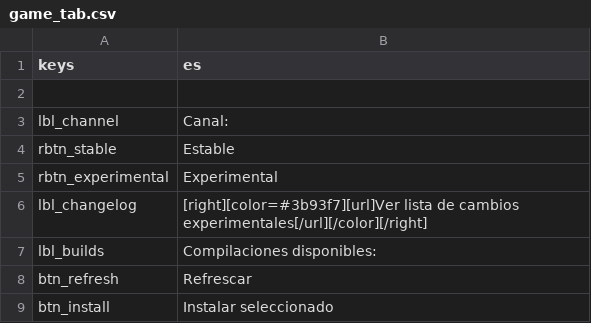
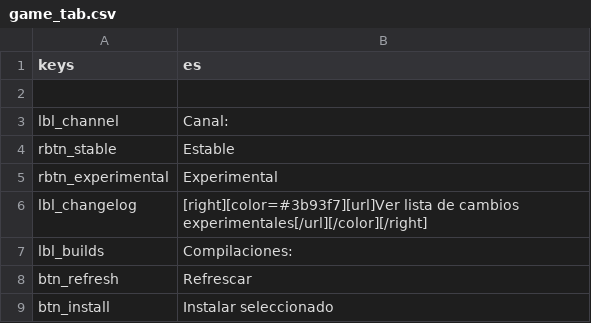
Before and after one commit to CrimsonCrossBunker/Catapult, a CSV file: text/es/game_tab.csv, drawn as a sheet; only a part is shown.

```diff
--- a/text/es/game_tab.csv
+++ b/text/es/game_tab.csv
@@ -6,3 +6,3 @@
 "lbl_changelog","[right][color=#3b93f7][url]Ver lista de cambios experimentales[/url][/color][/right]"
-"lbl_builds","Compilaciones disponibles:"
+"lbl_builds","Compilaciones:"
 "btn_refresh","Refrescar"
```
Also changed, not shown: 2 other files.
